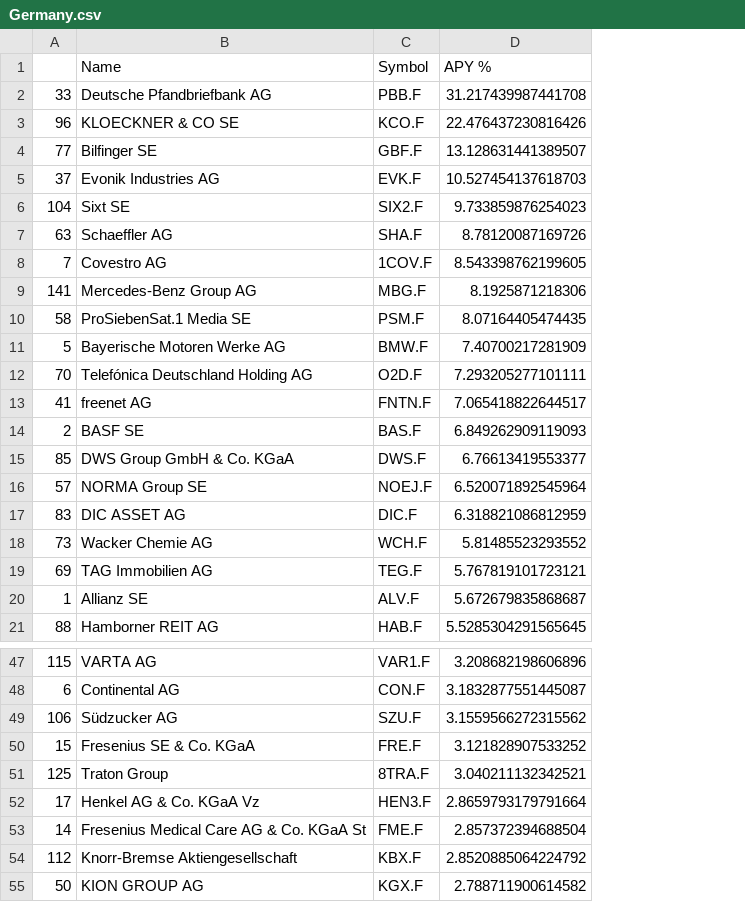
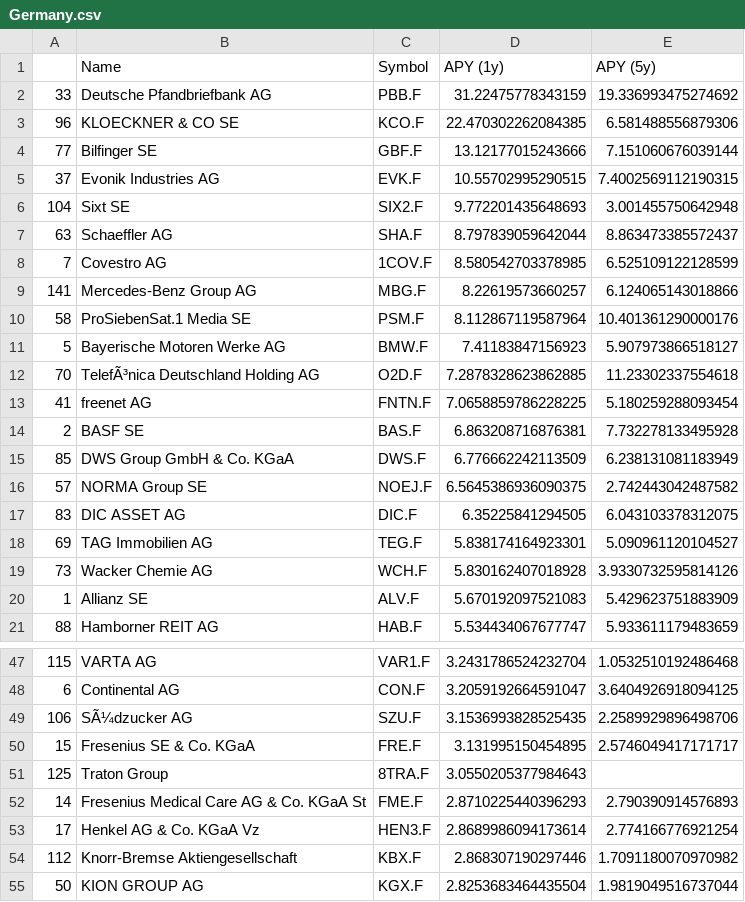
Before and after one commit to f1she3/yh-stocks, a CSV file: data/countries/Germany.csv, drawn as a sheet; only a part is shown, gaps mark what is left out; removed rows and columns are numbered as before the commit, all else as after; the diff covers the shown part only; the diff names each change by its address in the sheet, - before the commit and + after, or states it on an @@ line.

```diff
--- a/data/countries/Germany.csv
+++ b/data/countries/Germany.csv
-column D (APY %), rows 2-18: 31.217439987441708 | 22.476437230816426 | 13.128631441389507 | 10.527454137618703 | 9.733859876254023 | 8.78120087169726 | 8.543398762199605 | 8.1925871218306 | 8.07164405474435 | 7.40700217281909 | 7.293205277101111 | 7.065418822644517 | 6.849262909119093 | 6.76613419553377 | 6.520071892545964 | 6.318821086812959 | 5.81485523293552; rows 20-21: 5.672679835868687 | 5.5285304291565645; rows 47-52: 3.208682198606896 | 3.1832877551445087 | 3.1559566272315562 | 3.121828907533252 | 3.040211132342521 | 2.8659793179791664; rows 54-55: 2.8520885064224792 | 2.788711900614582
+column D (APY (1y)), rows 2-17: 31.22475778343159 | 22.470302262084385 | 13.12177015243666 | 10.55702995290515 | 9.772201435648693 | 8.797839059642044 | 8.580542703378985 | 8.22619573660257 | 8.112867119587964 | 7.41183847156923 | 7.2878328623862885 | 7.0658859786228225 | 6.863208716876381 | 6.776662242113509 | 6.5645386936090375 | 6.35225841294505; rows 19-21: 5.830162407018928 | 5.670192097521083 | 5.534434067677747; rows 47-51: 3.2431786524232704 | 3.2059192664591047 | 3.1536993828525435 | 3.131995150454895 | 3.0550205377984643; rows 53-55: 2.8689986094173614 | 2.868307190297446 | 2.8253683464435504
+column E (APY (5y)), rows 2-17: 19.336993475274692 | 6.581488556879306 | 7.151060676039144 | 7.4002569112190315 | 3.001455750642948 | 8.863473385572437 | 6.525109122128599 | 6.124065143018866 | 10.401361290000176 | 5.907973866518127 | 11.23302337554618 | 5.180259288093454 | 7.732278133495928 | 6.238131081183949 | 2.742443042487582 | 6.043103378312075; rows 19-21: 3.9330732595814126 | 5.429623751883909 | 5.933611179483659; rows 47-50: 1.0532510192486468 | 3.6404926918094125 | 2.2589929896498706 | 2.5746049417171717; rows 53-55: 2.774166776921254 | 1.7091180070970982 | 1.9819049516737044
-B12 (Name): Telefónica Deutschland Holding AG
+B12 (Name): TelefÃ³nica Deutschland Holding AG
@@ row 19 moved to row 18: 69 @@
-B49 (Name): Südzucker AG
+B49 (Name): SÃ¼dzucker AG
@@ row 53 moved to row 52: 14 @@
```
Also changed, not shown: 28 moved rows and 5 edited cells elsewhere in this file, data/countries/France.csv, data/countries/Spain.csv, 8 other files.
